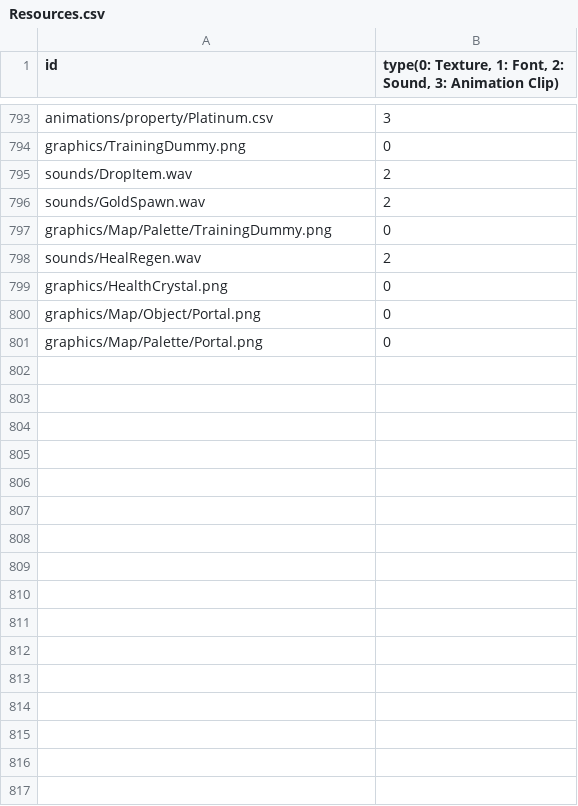
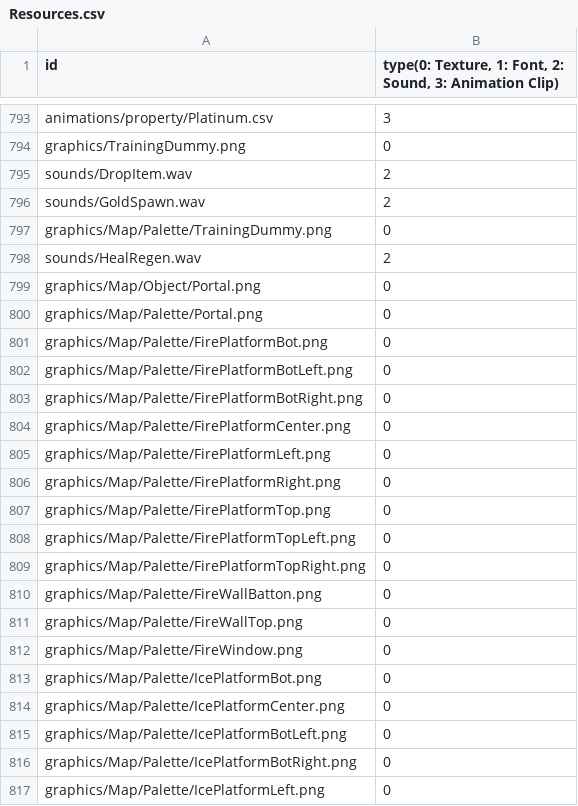
Before and after one commit to MinWooPark98/SFML_TeamProject, a CSV file: WizardOfLegend/WizardOfLegend-bin/Resources.csv, drawn as a sheet; only a part is shown, gaps mark what is left out; the diff covers the shown part only.

```diff
--- a/WizardOfLegend/WizardOfLegend-bin/Resources.csv
+++ b/WizardOfLegend/WizardOfLegend-bin/Resources.csv
@@ -798,4 +798,20 @@ graphics/Map/Palette/TrainingDummy.png,0
 sounds/HealRegen.wav,2
-graphics/HealthCrystal.png,0
 graphics/Map/Object/Portal.png,0
 graphics/Map/Palette/Portal.png,0
+graphics/Map/Palette/FirePlatformBot.png,0
+graphics/Map/Palette/FirePlatformBotLeft.png,0
+graphics/Map/Palette/FirePlatformBotRight.png,0
+graphics/Map/Palette/FirePlatformCenter.png,0
+graphics/Map/Palette/FirePlatformLeft.png,0
+graphics/Map/Palette/FirePlatformRight.png,0
+graphics/Map/Palette/FirePlatformTop.png,0
+graphics/Map/Palette/FirePlatformTopLeft.png,0
+graphics/Map/Palette/FirePlatformTopRight.png,0
+graphics/Map/Palette/FireWallBatton.png,0
+graphics/Map/Palette/FireWallTop.png,0
+graphics/Map/Palette/FireWindow.png,0
+graphics/Map/Palette/IcePlatformBot.png,0
+graphics/Map/Palette/IcePlatformCenter.png,0
+graphics/Map/Palette/IcePlatformBotLeft.png,0
+graphics/Map/Palette/IcePlatformBotRight.png,0
+graphics/Map/Palette/IcePlatformLeft.png,0
```
Also changed, not shown: 28 added rows elsewhere in this file, 54 other files.
